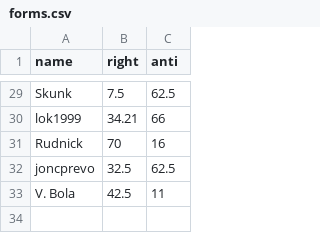
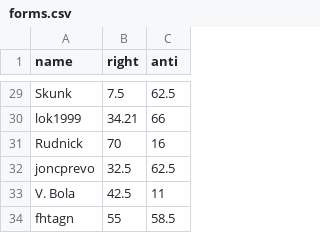
Before and after one commit to Enopoletus/quiz, a CSV file: forms.csv, drawn as a sheet; only a part is shown, gaps mark what is left out; the diff names each change by its address in the sheet, - before the commit and + after, or states it on an @@ line.

Commit message:
Update forms.csv

```diff
--- a/forms.csv
+++ b/forms.csv
+row 34: fhtagn | 55 | 58.5
```
